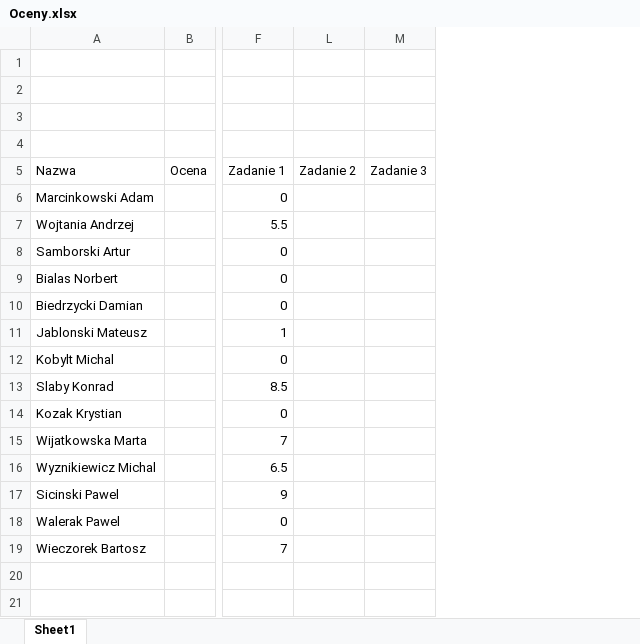
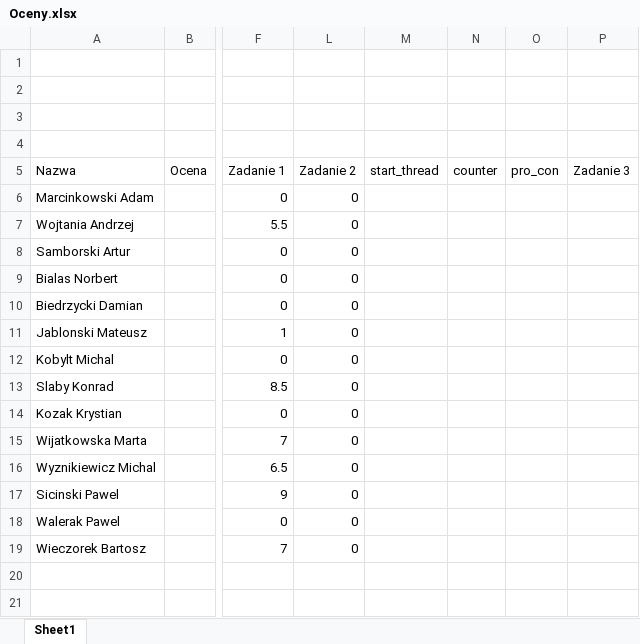
Before and after one commit to leinadb/exercise0, an Excel workbook: Oceny.xlsx, sheet Sheet1, drawn as a sheet; only a part is shown, gaps mark what is left out; values as stored, in another font and other column widths than the file's, no borders; charts and pictures not drawn; removed rows and columns are numbered as before the commit, all else as after; the diff names each change by its address in the sheet, - before the commit and + after, or states it on an @@ line.

Commit message:
updated exercise2 results, tests and presence

```diff
--- a/Oceny.xlsx (sheet Sheet1)
+++ b/Oceny.xlsx (sheet Sheet1)
-column L, row 5: Zadanie 2
+column L, rows 5-19: Zadanie 2 | 0 | 0 | 0 | 0 | 0 | 0 | 0 | 0 | 0 | 0 | 0 | 0 | 0 | 0
+column M, row 5: start_thread
+column N, row 5: counter
+column O, row 5: pro_con
```
Also changed, not shown: formulas that keep their value, charts or pictures.
